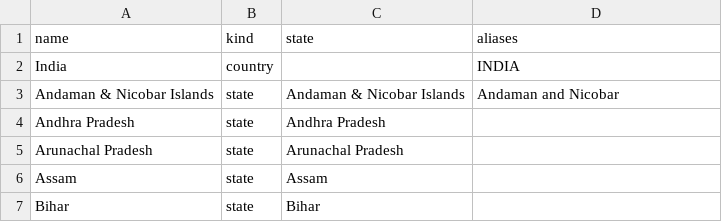
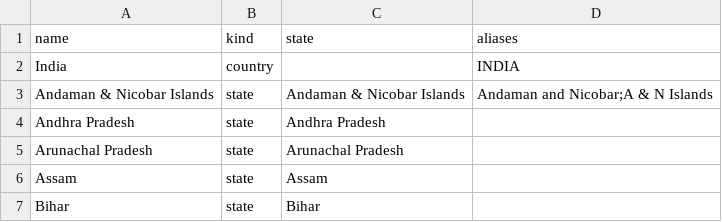
Before and after one commit to dogluk/air-apocalypse, a CSV file: health/data/places.csv, drawn as a sheet; only a part is shown.

```diff
--- a/health/data/places.csv
+++ b/health/data/places.csv
@@ -2,3 +2,3 @@ name,kind,state,aliases
 India,country,,INDIA
-Andaman & Nicobar Islands,state,Andaman & Nicobar Islands,Andaman and Nicobar
+Andaman & Nicobar Islands,state,Andaman & Nicobar Islands,Andaman and Nicobar;A & N Islands
 Andhra Pradesh,state,Andhra Pradesh,
```
Also changed, not shown: 6 other files.
